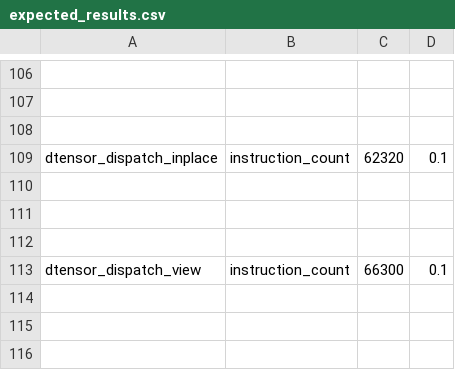
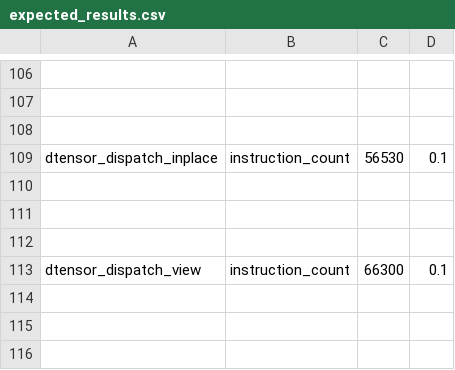
Before and after one commit to xiaohuguo2023/pytorch, a CSV file: benchmarks/dynamo/pr_time_benchmarks/expected_results.csv, drawn as a sheet; only a part is shown, gaps mark what is left out; the diff names each change by its address in the sheet, - before the commit and + after, or states it on an @@ line.

Commit message:
Revert "[dynamo, nested graph breaks] enable nested_graph_breaks on dynamo tests; remove TestCaseWithNestedGraphBreaks (#167695)"
This reverts commit dcdc666b7ff7722fd2a7d3816ba9196897a0f535.

Reverted https://github.com/pytorch/pytorch/pull/167695 on behalf of https://github.com/pytorch-auto-revert due to Reverted automatically by pytorch's autorevert, to avoid this behaviour add the tag autorevert: disable ([comment](https://github.com/pytorch/pytorch/pull/167695#issuecomment-4136104983))

```diff
--- a/benchmarks/dynamo/pr_time_benchmarks/expected_results.csv
+++ b/benchmarks/dynamo/pr_time_benchmarks/expected_results.csv
-C109: 62320
+C109: 56530
```
Also changed, not shown: 32 other files.
